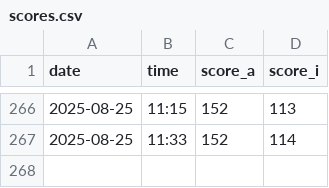
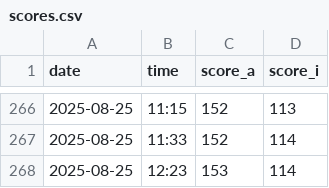
Before and after one commit to 1ahmadbassam/uno-scores, a CSV file: scores.csv, drawn as a sheet; only a part is shown, gaps mark what is left out; the diff names each change by its address in the sheet, - before the commit and + after, or states it on an @@ line.

```diff
--- a/scores.csv
+++ b/scores.csv
+row 268: 2025-08-25 | 12:23 | 153 | 114
```
